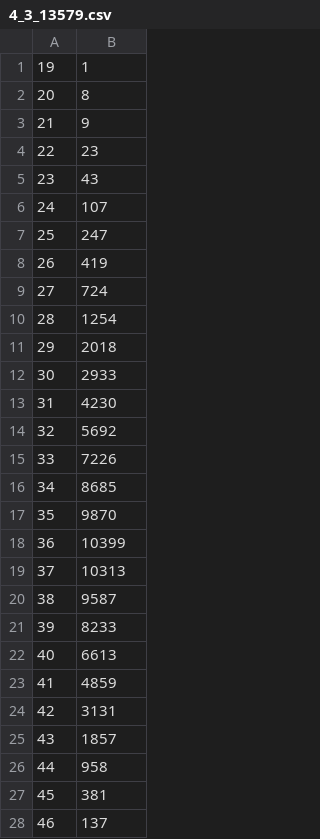
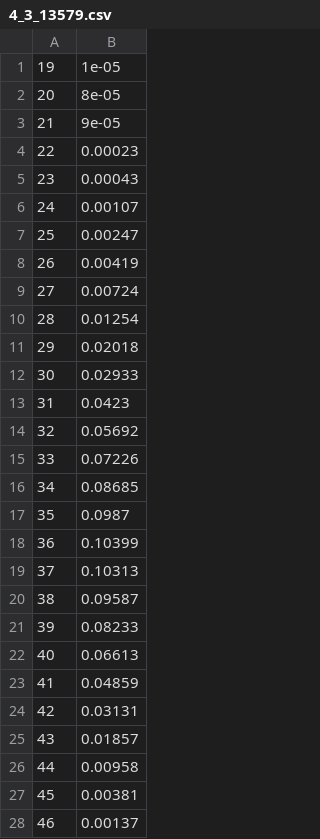
Before and after one commit to harrisonlsun/Simulation-and-Performance-Evaluation, a CSV file: Q4_3/4_3_13579.csv, drawn as a sheet; only a part is shown; the diff covers the shown part only.

```diff
--- a/Q4_3/4_3_13579.csv
+++ b/Q4_3/4_3_13579.csv
@@ -1,28 +1,28 @@
-19,1
-20,8
-21,9
-22,23
-23,43
-24,107
-25,247
-26,419
-27,724
-28,1254
-29,2018
-30,2933
-31,4230
-32,5692
-33,7226
-34,8685
-35,9870
-36,10399
-37,10313
-38,9587
-39,8233
-40,6613
-41,4859
-42,3131
-43,1857
-44,958
-45,381
-46,137
+19,1e-05
+20,8e-05
+21,9e-05
+22,0.00023
+23,0.00043
+24,0.00107
+25,0.00247
+26,0.00419
+27,0.00724
+28,0.01254
+29,0.02018
+30,0.02933
+31,0.0423
+32,0.05692
+33,0.07226
+34,0.08685
+35,0.0987
+36,0.10399
+37,0.10313
+38,0.09587
+39,0.08233
+40,0.06613
+41,0.04859
+42,0.03131
+43,0.01857
+44,0.00958
+45,0.00381
+46,0.00137
```
Also changed, not shown: 2 edited cells elsewhere in this file, Q4_3/4_3_123456.csv, Q4_3/4_3_2468.csv, 5 other files.
